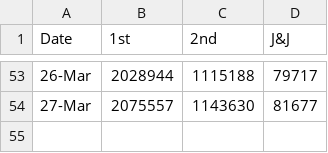
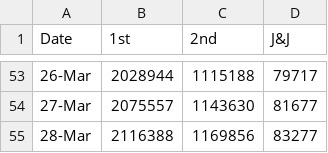
Before and after one commit to skefpages/skefpages.github.io, a CSV file: vacc.csv, drawn as a sheet; only a part is shown, gaps mark what is left out.

```diff
--- a/vacc.csv
+++ b/vacc.csv
@@ -54 +54,2 @@ Date,1st,2nd,J&J
 27-Mar,2075557,1143630,81677
+28-Mar,2116388,1169856,83277
```
Also changed, not shown: 2 other files.
